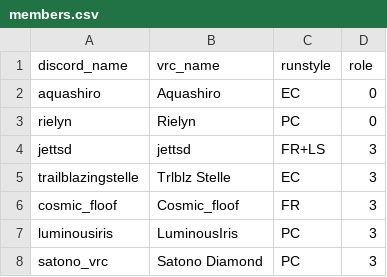
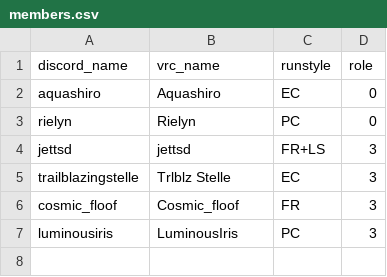
Before and after one commit to urs-vrc/teamdb, a CSV file: teams/active/show/members.csv, drawn as a sheet.

Commit message:
added metadata for ttf and updated show

```diff
--- a/teams/active/show/members.csv
+++ b/teams/active/show/members.csv
@@ -7,2 +7 @@ cosmic_floof,Cosmic_floof,FR,3
 luminousiris,LuminousIris,PC,3
-satono_vrc,Satono Diamond,PC,3
```
Also changed, not shown: 2 other files.
